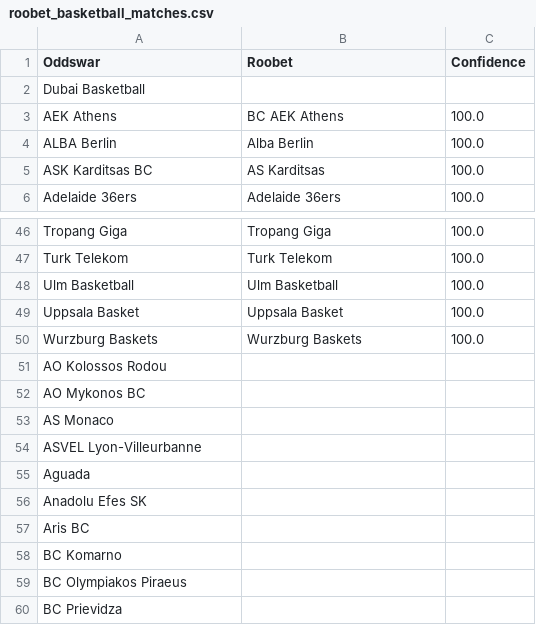
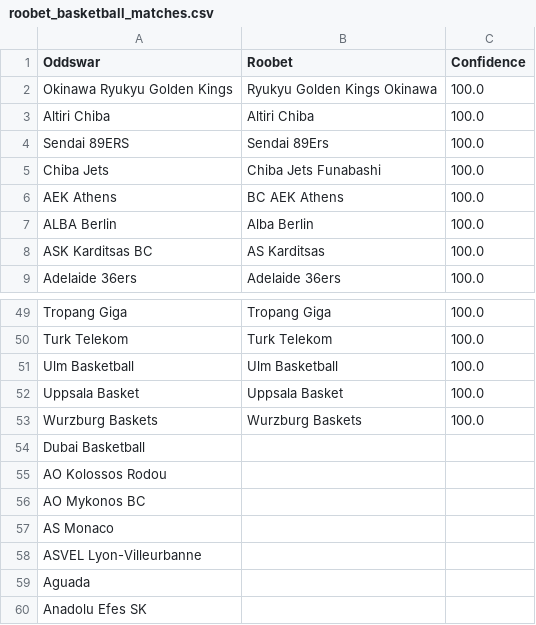
Before and after one commit to battalboy/harbi, a CSV file: roobet_basketball_matches.csv, drawn as a sheet; only a part is shown, gaps mark what is left out; the shorter side is filled out with more unchanged rows.

Commit message:
Add basketball team name mappings from cross-check analysis
Basketball CSV updates:
- tumbet_basketball_matches.csv: Added 25 new mappings (76→101 matches)
  * Japanese B.League teams (Chiba Jets, Sendai 89ERS, etc.)
  * European teams (Nacional, KK Dubrovnik, Panionios, etc.)
  * All from cross-check validation via compare_basketball_events.py

- stoiximan_basketball_matches.csv: Added 8 new mappings (5→13 matches)
  * EuroLeague teams (Bayern Munich, Valencia, Maccabi Tel-Aviv)
  * Greek/European teams (AEK Athens, ALBA Berlin, etc.)

- roobet_basketball_matches.csv: Status check

Soccer CSV updates (if any):
- roobet_matches.csv, stoiximan_matches.csv, tumbet_matches.csv

All basketball mappings verified and added with 100.0 confidence.

```diff
--- a/roobet_basketball_matches.csv
+++ b/roobet_basketball_matches.csv
@@ -1,3 +1,6 @@
 Oddswar,Roobet,Confidence
-Dubai Basketball,,
+Okinawa Ryukyu Golden Kings,Ryukyu Golden Kings Okinawa,100.0
+Altiri Chiba,Altiri Chiba,100.0
+Sendai 89ERS,Sendai 89Ers,100.0
+Chiba Jets,Chiba Jets Funabashi,100.0
 AEK Athens,BC AEK Athens,100.0
@@ -50,2 +53,3 @@ Uppsala Basket,Uppsala Basket,100.0
 Wurzburg Baskets,Wurzburg Baskets,100.0
+Dubai Basketball,,
 AO Kolossos Rodou,,
```
Also changed, not shown: roobet_matches.csv, stoiximan_basketball_matches.csv, 3 other files.
